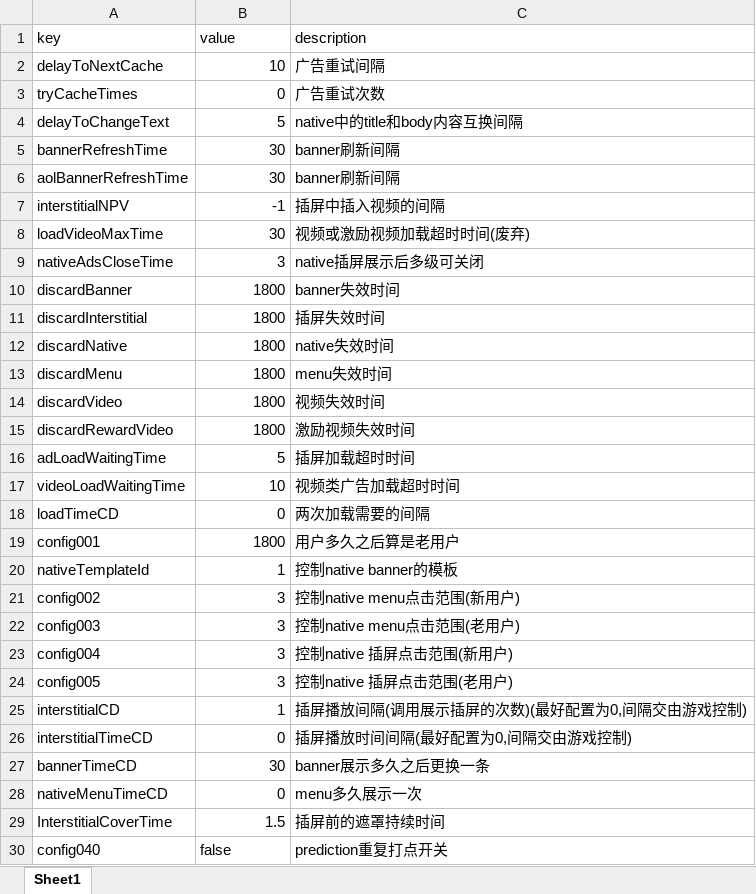
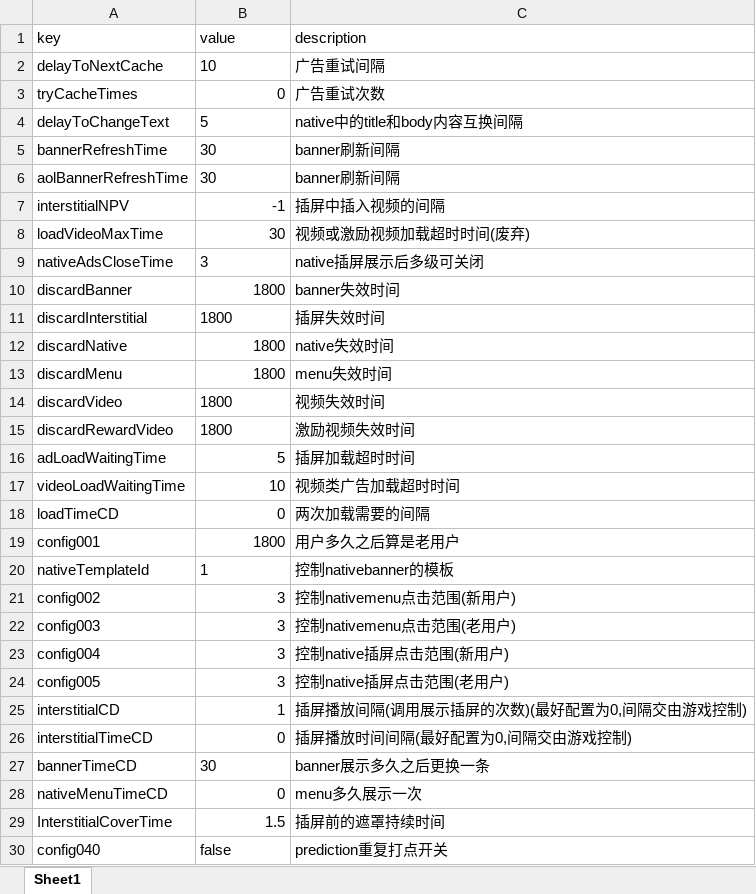
Before and after one commit to hjlxjq/AdUploadTool, an Excel workbook: defineFiles/常规常量.xlsx, sheet Sheet1, drawn as a sheet; only a part is shown; values as stored, in another font and other column widths than the file's, no borders; the diff covers the shown part only; the diff names each change by its address in the sheet, - before the commit and + after, or states it on an @@ line.

```diff
--- a/defineFiles/常规常量.xlsx (sheet Sheet1)
+++ b/defineFiles/常规常量.xlsx (sheet Sheet1)
-B2 alignment: right
+B2 alignment: left
-B4:B6 alignment: right
+B4:B6 alignment: left
-B9 alignment: right
+B9 alignment: left
-B11 alignment: right
+B11 alignment: left
-B14:B15 alignment: right
+B14:B15 alignment: left
-B20 alignment: right
+B20 alignment: left
-C20 (description): 控制native banner的模板
+C20 (description): 控制nativebanner的模板
-C21 (description): 控制native menu点击范围(新用户)
+C21 (description): 控制nativemenu点击范围(新用户)
-C22 (description): 控制native menu点击范围(老用户)
+C22 (description): 控制nativemenu点击范围(老用户)
-C23 (description): 控制native 插屏点击范围(新用户)
+C23 (description): 控制native插屏点击范围(新用户)
-C24 (description): 控制native 插屏点击范围(老用户)
+C24 (description): 控制native插屏点击范围(老用户)
-B27 alignment: right
+B27 alignment: left
```
Also changed, not shown: 9 edited cells elsewhere in this sheet, 4 other files.
